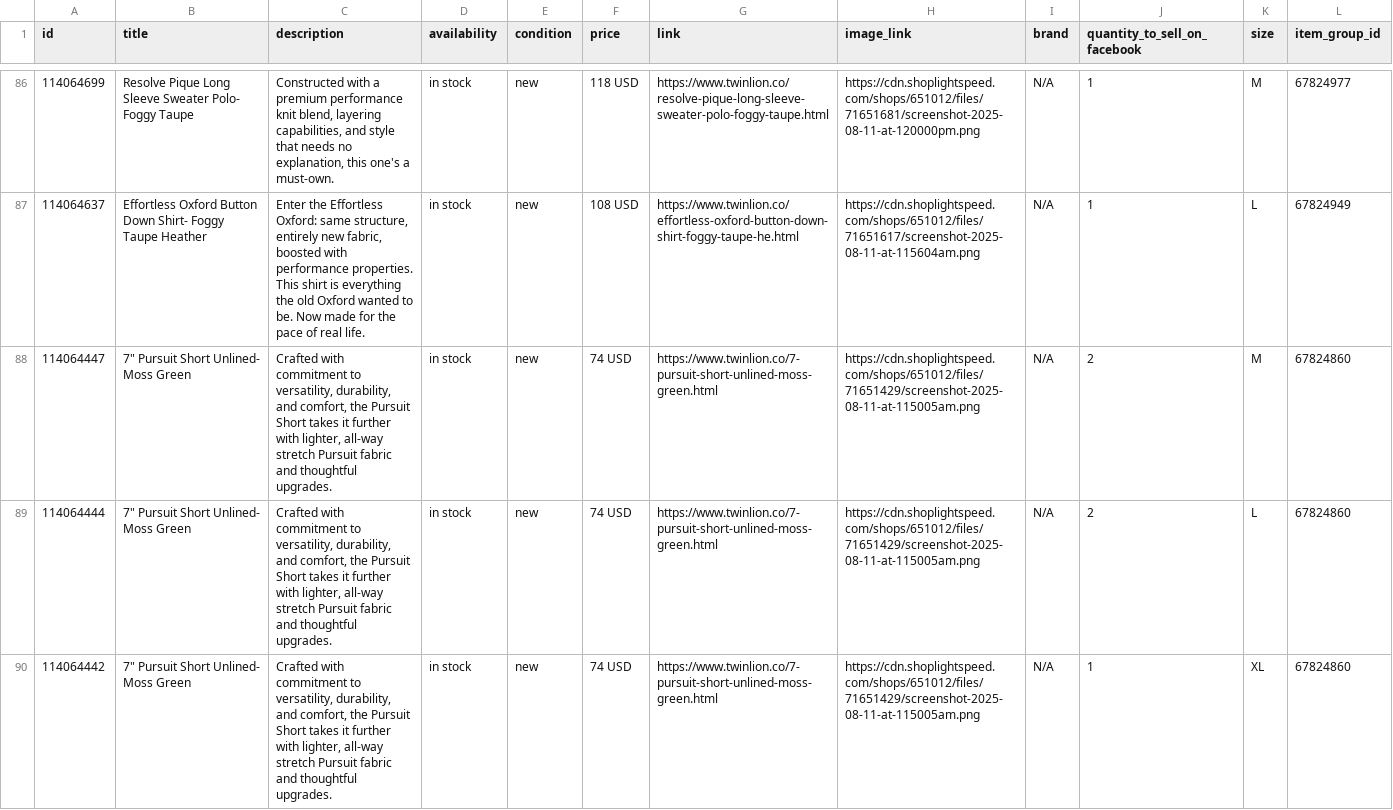
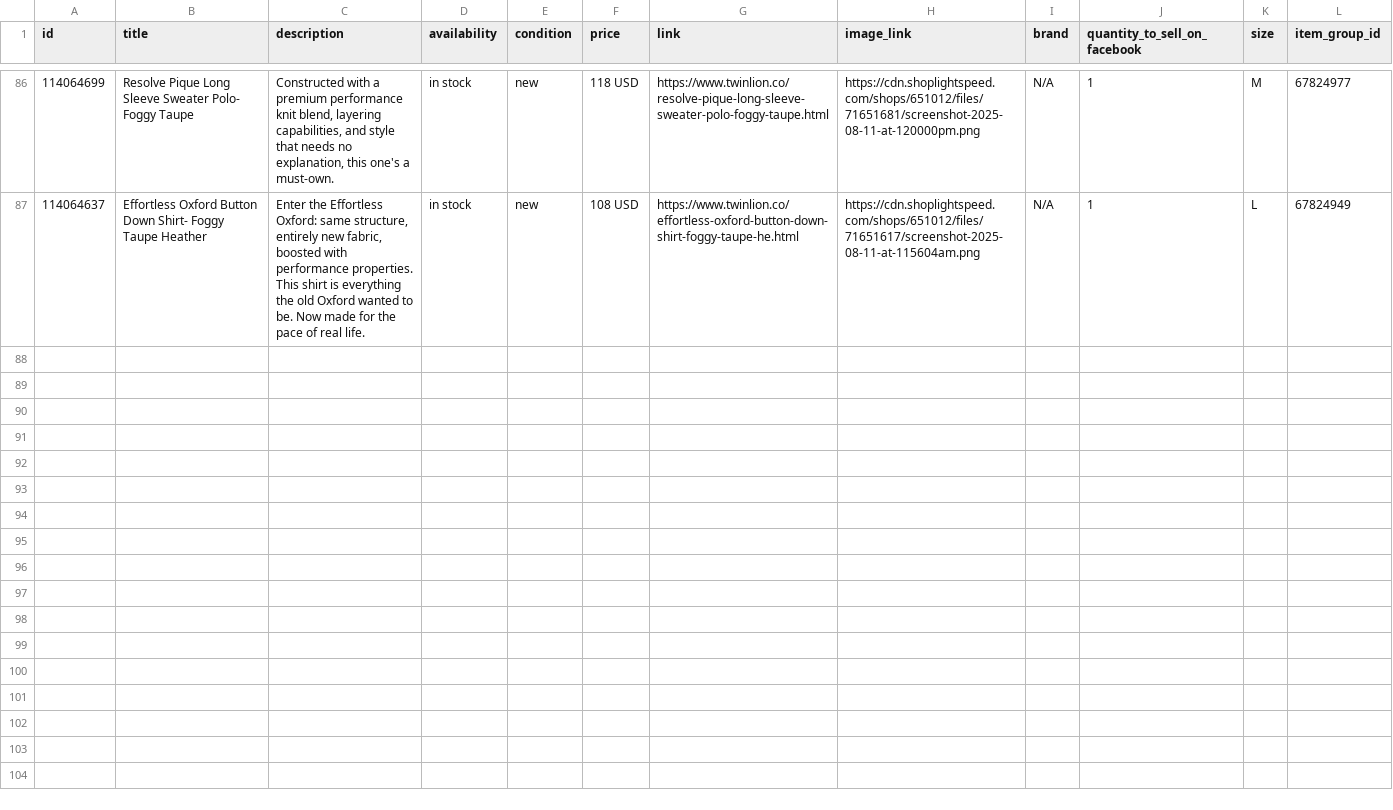
Before and after one commit to carolinewales/TwinLionMetaFeed, a CSV file: mensProducts.csv, drawn as a sheet; only a part is shown, gaps mark what is left out; the diff covers the shown part only; the diff names each change by its address in the sheet, - before the commit and + after, or states it on an @@ line.

```diff
--- a/mensProducts.csv
+++ b/mensProducts.csv
-row 88: 114064447 | 7" Pursuit Short Unlined- Moss Green | Crafted with commitment to versatility, durability, and comfort, the Pursuit Short takes it further with lighter, all-way stretch Pursuit fabric and thoughtful upgrades. | in stock | new | 74 USD | https://www.twinlion.co/7-pursuit-short-unlined-moss-green.html | https://cdn.shoplightspeed.com/shops/651012/files/71651429/screenshot-2025-08-11-at-115005am.png | N/A | 2 | M | 67824860
-row 89: 114064444 | 7" Pursuit Short Unlined- Moss Green | Crafted with commitment to versatility, durability, and comfort, the Pursuit Short takes it further with lighter, all-way stretch Pursuit fabric and thoughtful upgrades. | in stock | new | 74 USD | https://www.twinlion.co/7-pursuit-short-unlined-moss-green.html | https://cdn.shoplightspeed.com/shops/651012/files/71651429/screenshot-2025-08-11-at-115005am.png | N/A | 2 | L | 67824860
-row 90: 114064442 | 7" Pursuit Short Unlined- Moss Green | Crafted with commitment to versatility, durability, and comfort, the Pursuit Short takes it further with lighter, all-way stretch Pursuit fabric and thoughtful upgrades. | in stock | new | 74 USD | https://www.twinlion.co/7-pursuit-short-unlined-moss-green.html | https://cdn.shoplightspeed.com/shops/651012/files/71651429/screenshot-2025-08-11-at-115005am.png | N/A | 1 | XL | 67824860
```
Also changed, not shown: 6 removed rows elsewhere in this file.
